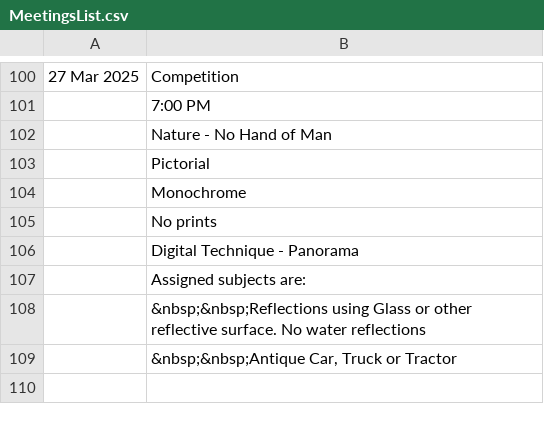
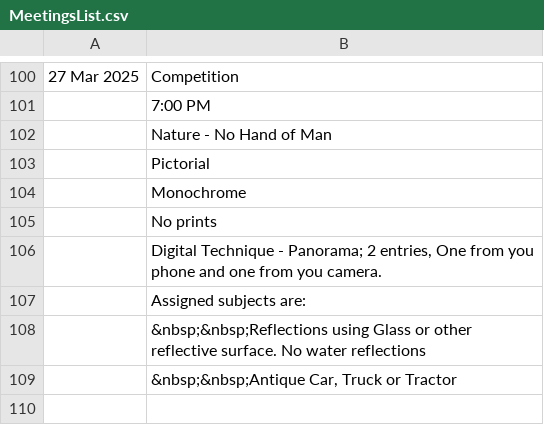
Before and after one commit to RayWallacePhotos/necc, a CSV file: MeetingsList.csv, drawn as a sheet; only a part is shown, gaps mark what is left out.

Commit message:
detail

```diff
--- a/MeetingsList.csv
+++ b/MeetingsList.csv
@@ -105,3 +105,3 @@
 , No prints
-, Digital Technique - Panorama
+, "Digital Technique - Panorama; 2 entries, One from you phone and one from you camera."
 , Assigned subjects are:
```
